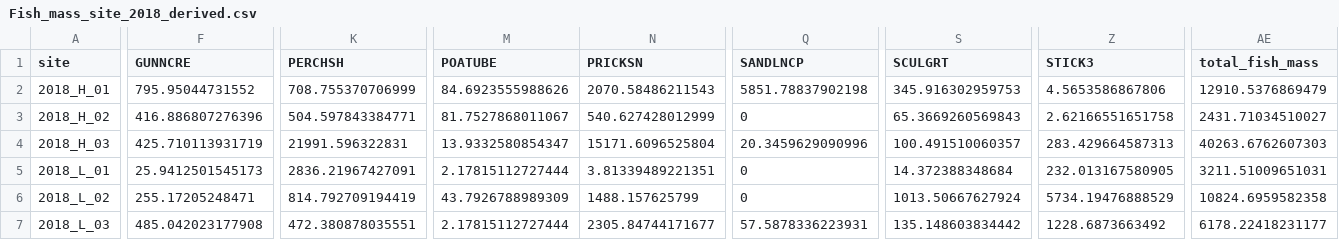
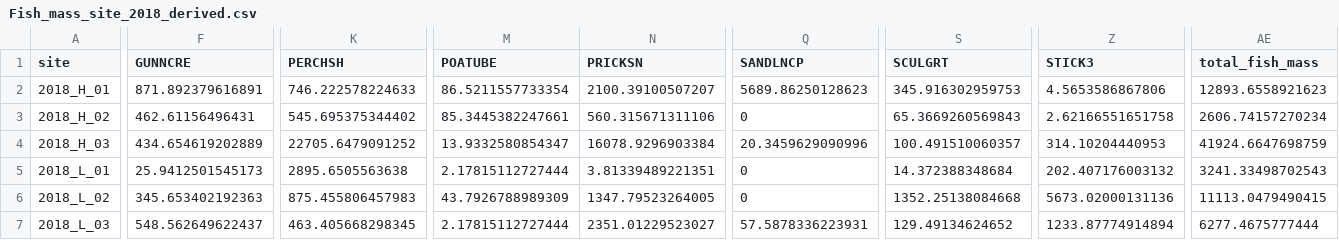
Before and after one commit to APECS-ak/APECS-master-repos, a CSV file: ALL_DATA/Fish_mass_site_2018_derived.csv, drawn as a sheet; only a part is shown, gaps mark what is left out; the diff covers the shown part only; the diff names each change by its address in the sheet, - before the commit and + after, or states it on an @@ line.

```diff
--- a/ALL_DATA/Fish_mass_site_2018_derived.csv
+++ b/ALL_DATA/Fish_mass_site_2018_derived.csv
-F2 (GUNNCRE): 795.95044731552
+F2 (GUNNCRE): 871.892379616891
-K2 (PERCHSH): 708.755370706999
+K2 (PERCHSH): 746.222578224633
-M2 (POATUBE): 84.6923555988626
+M2 (POATUBE): 86.5211557733354
-N2 (PRICKSN): 2070.58486211543
+N2 (PRICKSN): 2100.39100507207
-Q2 (SANDLNCP): 5851.78837902198
+Q2 (SANDLNCP): 5689.86250128623
-AE2 (total_fish_mass): 12910.5376869479
+AE2 (total_fish_mass): 12893.6558921623
-F3 (GUNNCRE): 416.886807276396
+F3 (GUNNCRE): 462.61156496431
-K3 (PERCHSH): 504.597843384771
+K3 (PERCHSH): 545.695375344402
-M3 (POATUBE): 81.7527868011067
+M3 (POATUBE): 85.3445382247661
-N3 (PRICKSN): 540.627428012999
+N3 (PRICKSN): 560.315671311106
-AE3 (total_fish_mass): 2431.71034510027
+AE3 (total_fish_mass): 2606.74157270234
-F4 (GUNNCRE): 425.710113931719
+F4 (GUNNCRE): 434.654619202889
-K4 (PERCHSH): 21991.596322831
+K4 (PERCHSH): 22705.6479091252
-N4 (PRICKSN): 15171.6096525804
+N4 (PRICKSN): 16078.9296903384
-Z4 (STICK3): 283.429664587313
+Z4 (STICK3): 314.10204440953
-AE4 (total_fish_mass): 40263.6762607303
+AE4 (total_fish_mass): 41924.6647698759
-K5 (PERCHSH): 2836.21967427091
+K5 (PERCHSH): 2895.6505563638
-Z5 (STICK3): 232.013167580905
+Z5 (STICK3): 202.407176003132
-AE5 (total_fish_mass): 3211.51009651031
+AE5 (total_fish_mass): 3241.33498702543
-F6 (GUNNCRE): 255.17205248471
+F6 (GUNNCRE): 345.653402192363
-K6 (PERCHSH): 814.792709194419
+K6 (PERCHSH): 875.455806457983
-N6 (PRICKSN): 1488.157625799
+N6 (PRICKSN): 1347.79523264005
-S6 (SCULGRT): 1013.50667627924
+S6 (SCULGRT): 1352.25138084668
-Z6 (STICK3): 5734.19476888529
+Z6 (STICK3): 5673.02000131136
-AE6 (total_fish_mass): 10824.6959582358
+AE6 (total_fish_mass): 11113.0479490415
-F7 (GUNNCRE): 485.042023177908
+F7 (GUNNCRE): 548.562649622437
-K7 (PERCHSH): 472.380878035551
+K7 (PERCHSH): 463.405668298345
-N7 (PRICKSN): 2305.84744171677
+N7 (PRICKSN): 2351.01229523027
-S7 (SCULGRT): 135.148603834442
+S7 (SCULGRT): 129.49134624652
-Z7 (STICK3): 1228.6873663492
+Z7 (STICK3): 1233.87774914894
-AE7 (total_fish_mass): 6178.22418231177
+AE7 (total_fish_mass): 6277.4675777444
```
Also changed, not shown: 1 edited cell elsewhere in this file, 2 other files.
